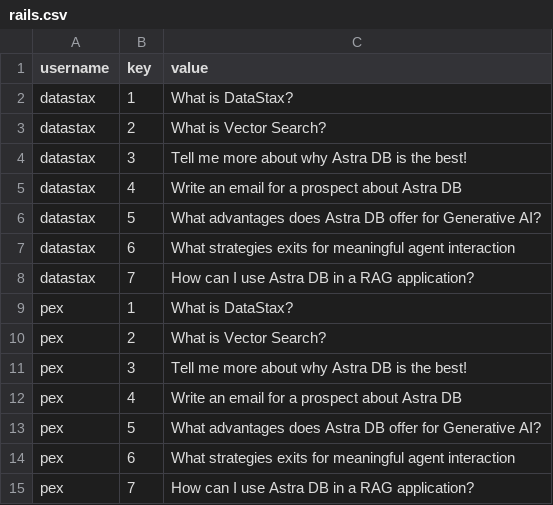
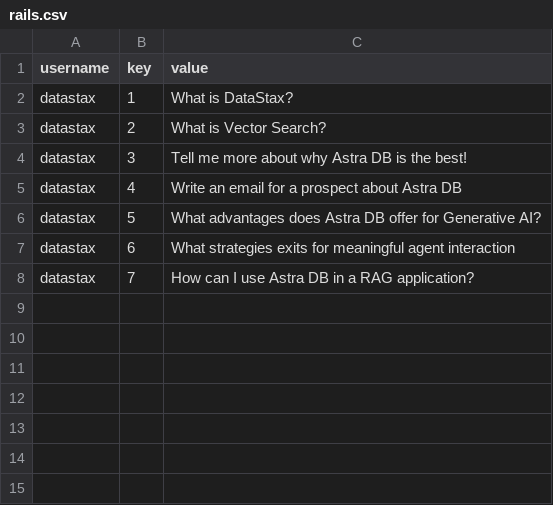
Before and after one commit to mangatrai/datastax-qna-chatbot, a CSV file: rails.csv, drawn as a sheet.

```diff
--- a/rails.csv
+++ b/rails.csv
@@ -8,8 +8 @@ datastax,6,What strategies exits for meaningful agent interaction
 datastax,7,How can I use Astra DB in a RAG application?
-pex,1,What is DataStax?
-pex,2,What is Vector Search?
-pex,3,Tell me more about why Astra DB is the best!
-pex,4,Write an email for a prospect about Astra DB
-pex,5,What advantages does Astra DB offer for Generative AI?
-pex,6,What strategies exits for meaningful agent interaction
-pex,7,How can I use Astra DB in a RAG application?
```
Also changed, not shown: 3 other files.
